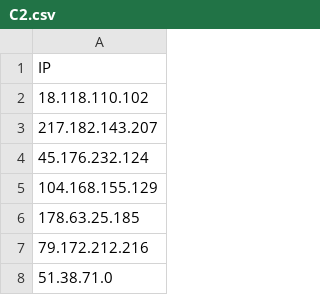
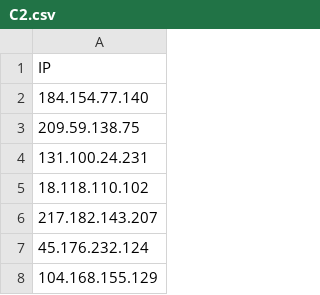
Before and after one commit to Nanparam/HTMLRef, a CSV file: C2.csv, drawn as a sheet; only a part is shown; the shorter side is filled out with more unchanged rows.

Commit message:
Update C2.csv

```diff
--- a/C2.csv
+++ b/C2.csv
@@ -1,2 +1,5 @@
 IP
+184.154.77.140
+209.59.138.75
+131.100.24.231
 18.118.110.102
```
